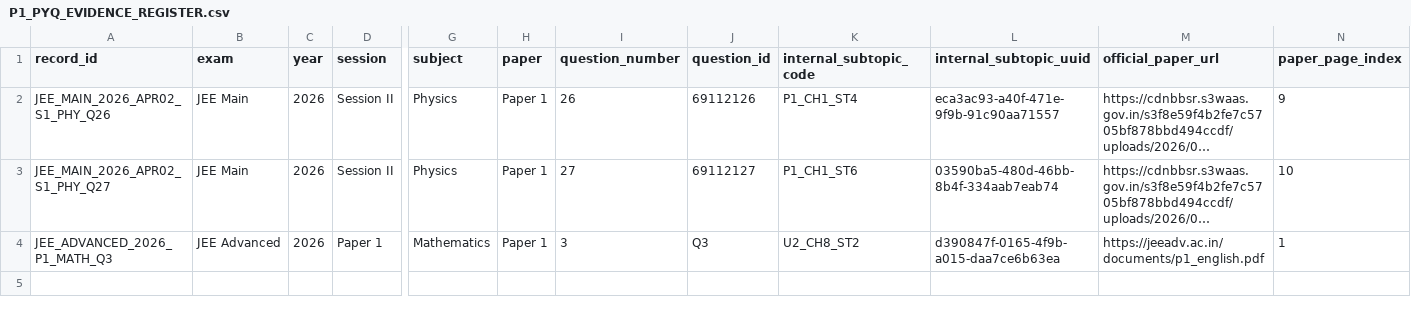
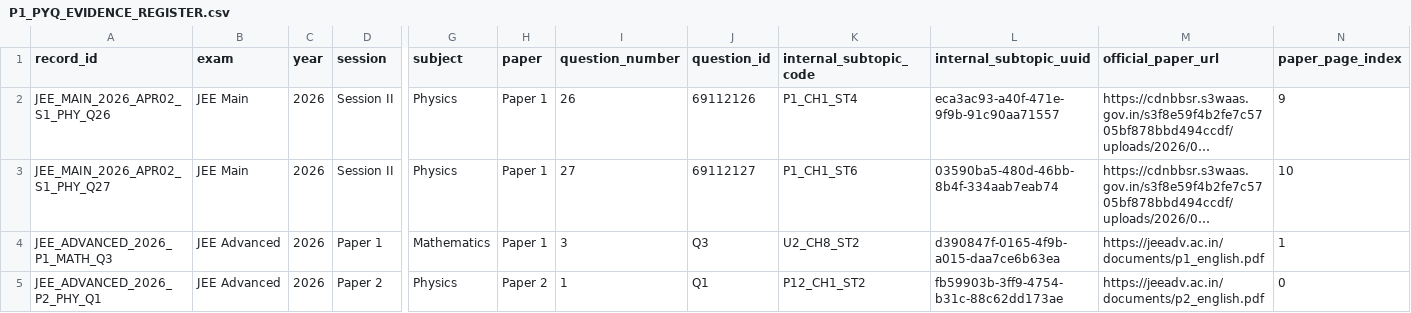
Before and after one commit to vinothkumarar/QuestionFactory, a CSV file: docs/p1/P1_PYQ_EVIDENCE_REGISTER.csv, drawn as a sheet; only a part is shown, gaps mark what is left out; long unchanged cells end in …; rows hold the shown columns only; the diff names each change by its address in the sheet, - before the commit and + after, or states it on an @@ line.

Commit message:
docs(p1): add independently verified Advanced Paper 2 PYQ

```diff
--- a/docs/p1/P1_PYQ_EVIDENCE_REGISTER.csv
+++ b/docs/p1/P1_PYQ_EVIDENCE_REGISTER.csv
+row 5: JEE_ADVANCED_2026_P2_PHY_Q1 | JEE Advanced | 2026 | Paper 2 | Physics | Paper 2 | 1 | Q1 | P12_CH1_ST2 | fb59903b-3ff9-4754-b31c-88c62dd173ae | https://jeeadv.ac.in/documents/p2_english.pdf | 0
```
